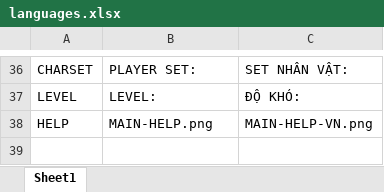
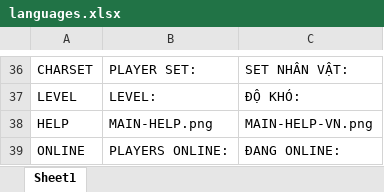
Before and after one commit to TanLocLouis/HCMUS-K23-G9-GAME, an Excel workbook: languages.xlsx, sheet Sheet1, drawn as a sheet; only a part is shown, gaps mark what is left out; values as stored, in another font and other column widths than the file's, no borders; the diff names each change by its address in the sheet, - before the commit and + after, or states it on an @@ line.

```diff
--- a/languages.xlsx (sheet Sheet1)
+++ b/languages.xlsx (sheet Sheet1)
+row 39: ONLINE | PLAYERS ONLINE: | ĐANG ONLINE:
```
Also changed, not shown: players.xlsx, result/results.xlsx, 20 other files.
